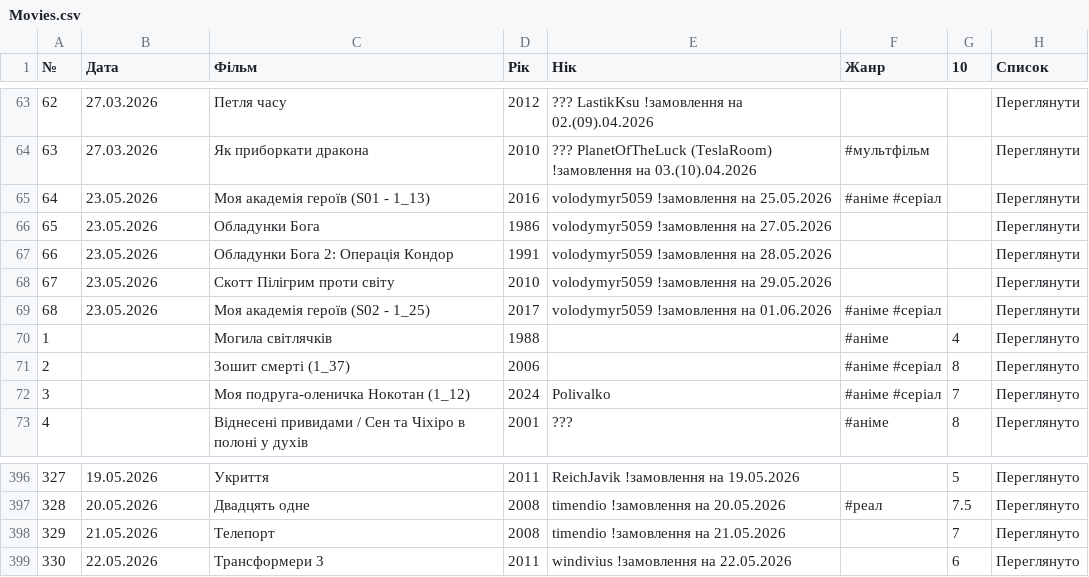
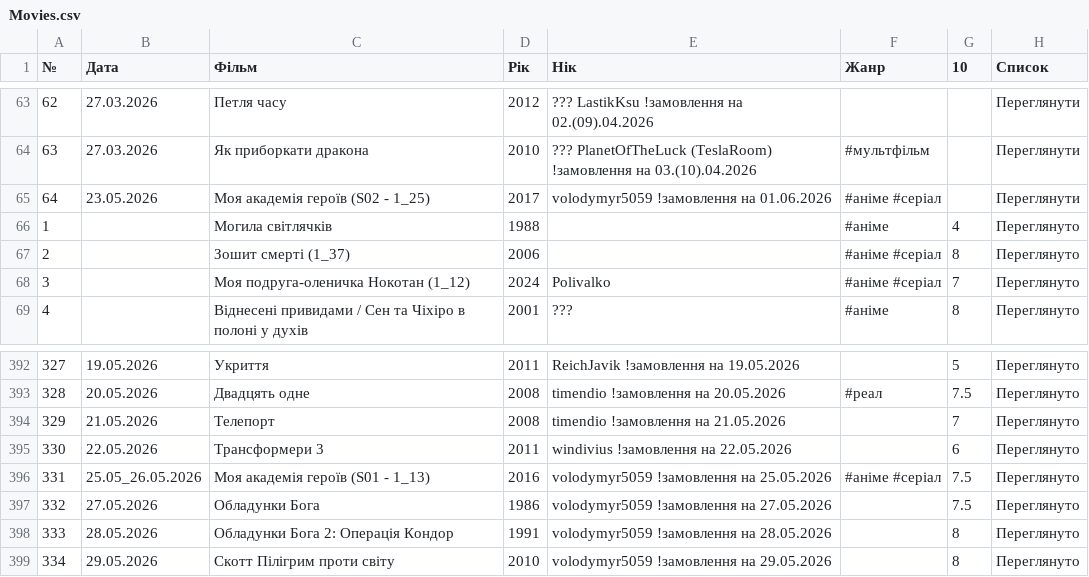
Before and after one commit to PlanetOfTheLuck/info, a CSV file: data/Movies.csv, drawn as a sheet; only a part is shown, gaps mark what is left out.

```diff
--- a/data/Movies.csv
+++ b/data/Movies.csv
@@ -64,7 +64,3 @@
 63;27.03.2026;Як приборкати дракона;2010;??? PlanetOfTheLuck (TeslaRoom) !замовлення на 03.(10).04.2026;#мультфільм;;Переглянути
-64;23.05.2026;Моя академія героїв (S01 - 1_13);2016;volodymyr5059 !замовлення на 25.05.2026;#аніме #серіал;;Переглянути
-65;23.05.2026;Обладунки Бога;1986;volodymyr5059 !замовлення на 27.05.2026;;;Переглянути
-66;23.05.2026;Обладунки Бога 2: Операція Кондор;1991;volodymyr5059 !замовлення на 28.05.2026;;;Переглянути
-67;23.05.2026;Скотт Пілігрим проти світу;2010;volodymyr5059 !замовлення на 29.05.2026;;;Переглянути
-68;23.05.2026;Моя академія героїв (S02 - 1_25);2017;volodymyr5059 !замовлення на 01.06.2026;#аніме #серіал;;Переглянути
+64;23.05.2026;Моя академія героїв (S02 - 1_25);2017;volodymyr5059 !замовлення на 01.06.2026;#аніме #серіал;;Переглянути
 1;;Могила світлячків;1988;;#аніме;4;Переглянуто
@@ -399 +395,5 @@
 330;22.05.2026;Трансформери 3;2011;windivius !замовлення на 22.05.2026;;6;Переглянуто
+331;25.05_26.05.2026;Моя академія героїв (S01 - 1_13);2016;volodymyr5059 !замовлення на 25.05.2026;#аніме #серіал;7.5;Переглянуто
+332;27.05.2026;Обладунки Бога;1986;volodymyr5059 !замовлення на 27.05.2026;;7.5;Переглянуто
+333;28.05.2026;Обладунки Бога 2: Операція Кондор;1991;volodymyr5059 !замовлення на 28.05.2026;;8;Переглянуто
+334;29.05.2026;Скотт Пілігрим проти світу;2010;volodymyr5059 !замовлення на 29.05.2026;;8;Переглянуто
```
Also changed, not shown: data/OnlineTopStream.csv, data/RaidLog_(↑).csv, 1 other file.
